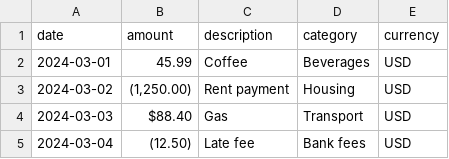
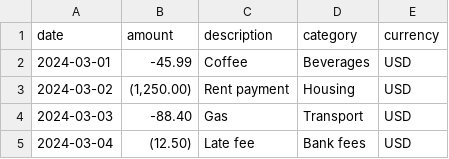
Before and after one commit to Pval-k/ledgerlens, a CSV file: docs/samples/sample-parentheses-and-currency-symbols.csv, drawn as a sheet.

```diff
--- a/docs/samples/sample-parentheses-and-currency-symbols.csv
+++ b/docs/samples/sample-parentheses-and-currency-symbols.csv
@@ -1,5 +1,5 @@
 date,amount,description,category,currency
-2024-03-01,"45.99",Coffee,Beverages,USD
+2024-03-01,-45.99,Coffee,Beverages,USD
 2024-03-02,"(1,250.00)",Rent payment,Housing,USD
-2024-03-03,"$88.40",Gas,Transport,USD
+2024-03-03,-88.40,Gas,Transport,USD
 2024-03-04,"(12.50)",Late fee,Bank fees,USD
```
Also changed, not shown: 2 other files.
